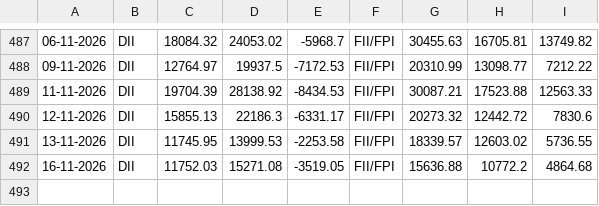
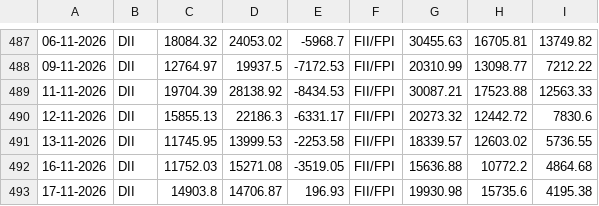
Before and after one commit to Raj11gitHUB/fii, a CSV file: data/fii_dii_data.csv, drawn as a sheet; only a part is shown, gaps mark what is left out; the diff names each change by its address in the sheet, - before the commit and + after, or states it on an @@ line.

```diff
--- a/data/fii_dii_data.csv
+++ b/data/fii_dii_data.csv
+row 493: 17-11-2026 | DII | 14903.8 | 14706.87 | 196.93 | FII/FPI | 19930.98 | 15735.6 | 4195.38
```
